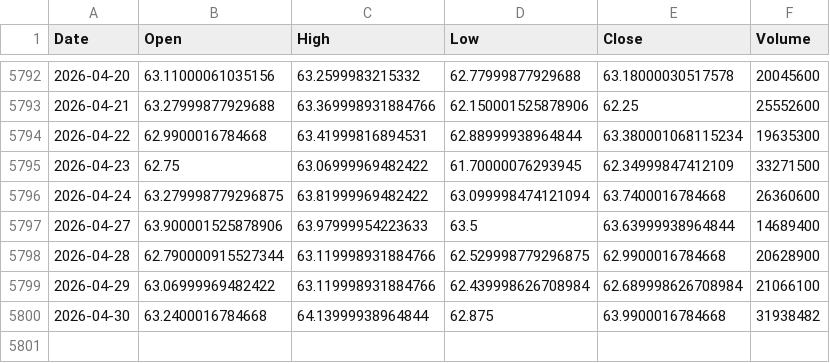
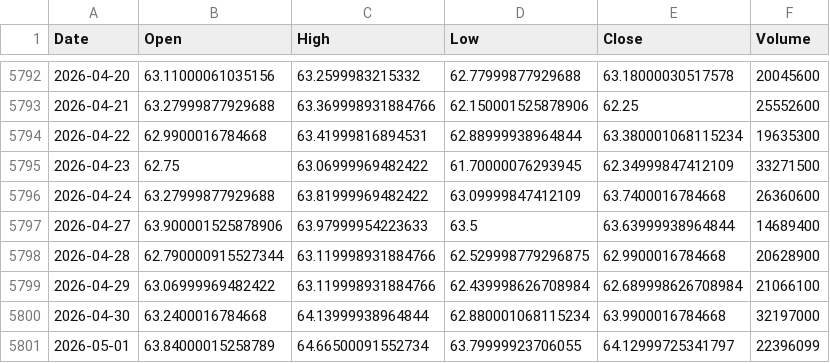
Before and after one commit to kittycapital/etf_fund_flow, a CSV file: data/prices/EEM.csv, drawn as a sheet; only a part is shown, gaps mark what is left out.

```diff
--- a/data/prices/EEM.csv
+++ b/data/prices/EEM.csv
@@ -5795,3 +5795,3 @@ Date,Open,High,Low,Close,Volume
 2026-04-23,62.75,63.06999969482422,61.70000076293945,62.34999847412109,33271500
-2026-04-24,63.279998779296875,63.81999969482422,63.099998474121094,63.7400016784668,26360600
+2026-04-24,63.27999877929688,63.81999969482422,63.09999847412109,63.7400016784668,26360600
 2026-04-27,63.900001525878906,63.97999954223633,63.5,63.63999938964844,14689400
@@ -5799,2 +5799,3 @@ Date,Open,High,Low,Close,Volume
 2026-04-29,63.06999969482422,63.119998931884766,62.439998626708984,62.689998626708984,21066100
-2026-04-30,63.2400016784668,64.13999938964844,62.875,63.9900016784668,31938482
+2026-04-30,63.2400016784668,64.13999938964844,62.880001068115234,63.9900016784668,32197000
+2026-05-01,63.84000015258789,64.66500091552734,63.79999923706055,64.12999725341797,22396099
```
Also changed, not shown: data/prices/LQD.csv, data/prices/QQQ.csv, 49 other files.
